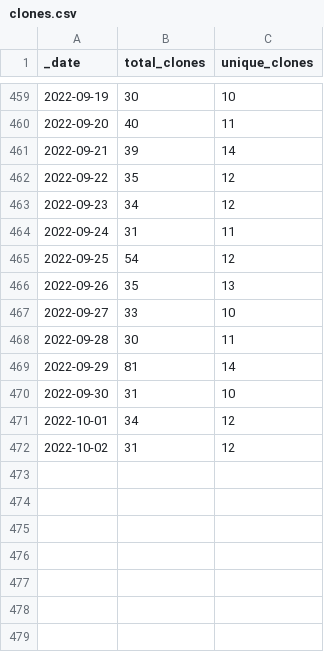
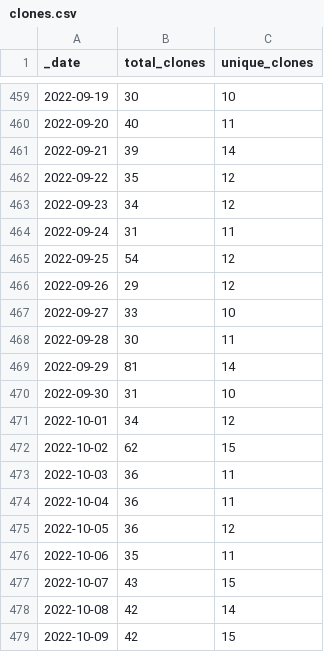
Before and after one commit to AlexRogalskiy/kotlin-patterns, a CSV file: traffic/clones.csv, drawn as a sheet; only a part is shown, gaps mark what is left out.

Commit message:
GitHub traffic

```diff
--- a/traffic/clones.csv
+++ b/traffic/clones.csv
@@ -465,3 +465,3 @@ _date,total_clones,unique_clones
 2022-09-25,54,12
-2022-09-26,35,13
+2022-09-26,29,12
 2022-09-27,33,10
@@ -471,2 +471,9 @@ _date,total_clones,unique_clones
 2022-10-01,34,12
-2022-10-02,31,12
+2022-10-02,62,15
+2022-10-03,36,11
+2022-10-04,36,11
+2022-10-05,36,12
+2022-10-06,35,11
+2022-10-07,43,15
+2022-10-08,42,14
+2022-10-09,42,15
```
Also changed, not shown: traffic/views.csv, 1 other file.
